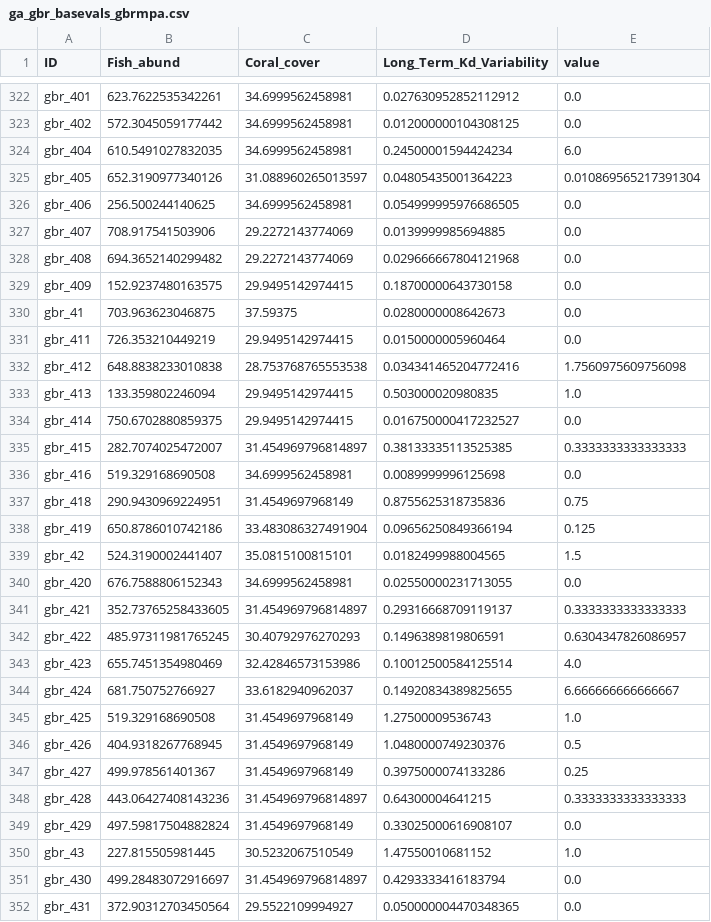
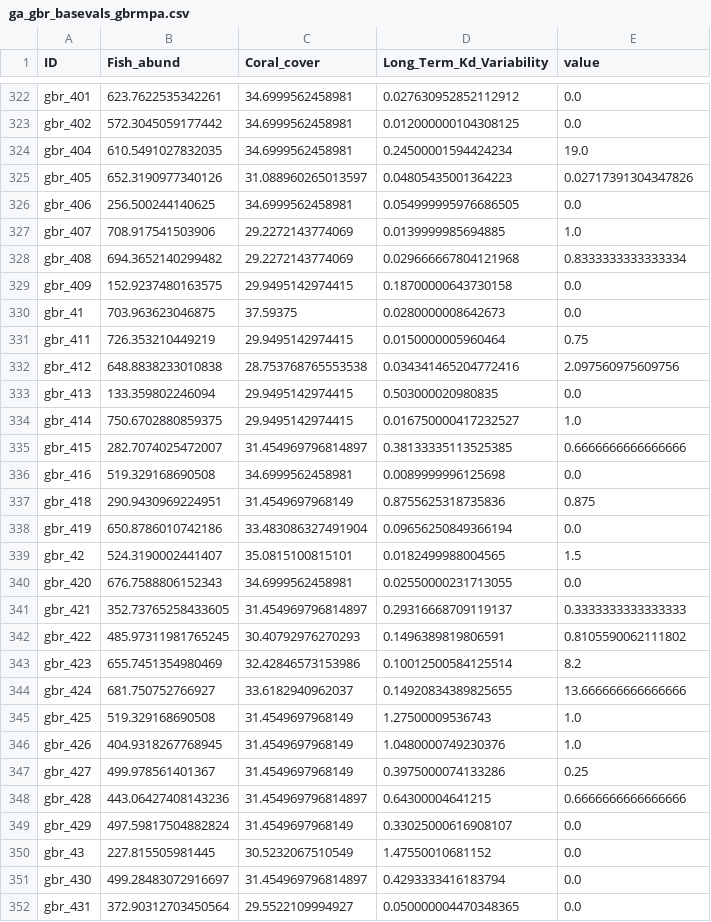
Before and after one commit to jms5151/uh-noaa-shiny-app, a CSV file: forec_shiny_app_data/Scenarios/ga_gbr_basevals_gbrmpa.csv, drawn as a sheet; only a part is shown, gaps mark what is left out; the diff covers the shown part only.

```diff
--- a/forec_shiny_app_data/Scenarios/ga_gbr_basevals_gbrmpa.csv
+++ b/forec_shiny_app_data/Scenarios/ga_gbr_basevals_gbrmpa.csv
@@ -323,17 +323,17 @@ gbr_401,623.7622535342261,34.6999562458981,0.027630952852112912,0.0
 gbr_402,572.3045059177442,34.6999562458981,0.012000000104308125,0.0
-gbr_404,610.5491027832035,34.6999562458981,0.24500001594424234,6.0
-gbr_405,652.3190977340126,31.088960265013597,0.04805435001364223,0.010869565217391304
+gbr_404,610.5491027832035,34.6999562458981,0.24500001594424234,19.0
+gbr_405,652.3190977340126,31.088960265013597,0.04805435001364223,0.02717391304347826
 gbr_406,256.500244140625,34.6999562458981,0.054999995976686505,0.0
-gbr_407,708.917541503906,29.2272143774069,0.0139999985694885,0.0
-gbr_408,694.3652140299482,29.2272143774069,0.029666667804121968,0.0
+gbr_407,708.917541503906,29.2272143774069,0.0139999985694885,1.0
+gbr_408,694.3652140299482,29.2272143774069,0.029666667804121968,0.8333333333333334
 gbr_409,152.9237480163575,29.9495142974415,0.18700000643730158,0.0
 gbr_41,703.963623046875,37.59375,0.0280000008642673,0.0
-gbr_411,726.353210449219,29.9495142974415,0.0150000005960464,0.0
-gbr_412,648.8838233010838,28.753768765553538,0.034341465204772416,1.7560975609756098
-gbr_413,133.359802246094,29.9495142974415,0.503000020980835,1.0
-gbr_414,750.6702880859375,29.9495142974415,0.016750000417232527,0.0
-gbr_415,282.7074025472007,31.454969796814897,0.38133335113525385,0.3333333333333333
+gbr_411,726.353210449219,29.9495142974415,0.0150000005960464,0.75
+gbr_412,648.8838233010838,28.753768765553538,0.034341465204772416,2.097560975609756
+gbr_413,133.359802246094,29.9495142974415,0.503000020980835,0.0
+gbr_414,750.6702880859375,29.9495142974415,0.016750000417232527,1.0
+gbr_415,282.7074025472007,31.454969796814897,0.38133335113525385,0.6666666666666666
 gbr_416,519.329168690508,34.6999562458981,0.0089999996125698,0.0
-gbr_418,290.9430969224951,31.4549697968149,0.8755625318735836,0.75
-gbr_419,650.8786010742186,33.483086327491904,0.09656250849366194,0.125
+gbr_418,290.9430969224951,31.4549697968149,0.8755625318735836,0.875
+gbr_419,650.8786010742186,33.483086327491904,0.09656250849366194,0.0
 gbr_42,524.3190002441407,35.0815100815101,0.0182499988004565,1.5
@@ -341,11 +341,11 @@ gbr_420,676.7588806152343,34.6999562458981,0.02550000231713055,0.0
 gbr_421,352.73765258433605,31.454969796814897,0.29316668709119137,0.3333333333333333
-gbr_422,485.97311981765245,30.40792976270293,0.1496389819806591,0.6304347826086957
-gbr_423,655.7451354980469,32.42846573153986,0.10012500584125514,4.0
-gbr_424,681.750752766927,33.6182940962037,0.14920834389825655,6.666666666666667
+gbr_422,485.97311981765245,30.40792976270293,0.1496389819806591,0.8105590062111802
+gbr_423,655.7451354980469,32.42846573153986,0.10012500584125514,8.2
+gbr_424,681.750752766927,33.6182940962037,0.14920834389825655,13.666666666666666
 gbr_425,519.329168690508,31.4549697968149,1.27500009536743,1.0
-gbr_426,404.9318267768945,31.4549697968149,1.0480000749230376,0.5
+gbr_426,404.9318267768945,31.4549697968149,1.0480000749230376,1.0
 gbr_427,499.978561401367,31.4549697968149,0.3975000074133286,0.25
-gbr_428,443.06427408143236,31.454969796814897,0.64300004641215,0.3333333333333333
+gbr_428,443.06427408143236,31.454969796814897,0.64300004641215,0.6666666666666666
 gbr_429,497.59817504882824,31.4549697968149,0.33025000616908107,0.0
-gbr_43,227.815505981445,30.5232067510549,1.47550010681152,1.0
+gbr_43,227.815505981445,30.5232067510549,1.47550010681152,0.0
 gbr_430,499.28483072916697,31.454969796814897,0.4293333416183794,0.0
```
Also changed, not shown: 98 edited cells elsewhere in this file, forec_shiny_app_data/Forecasts/ga_gbr_nowcast_aggregated_to_gbrmpa_park_zones.csv, forec_shiny_app_data/Forecasts/ws_gbr_nowcast_aggregated_to_gbrmpa_park_zones.csv, 39 other files.
